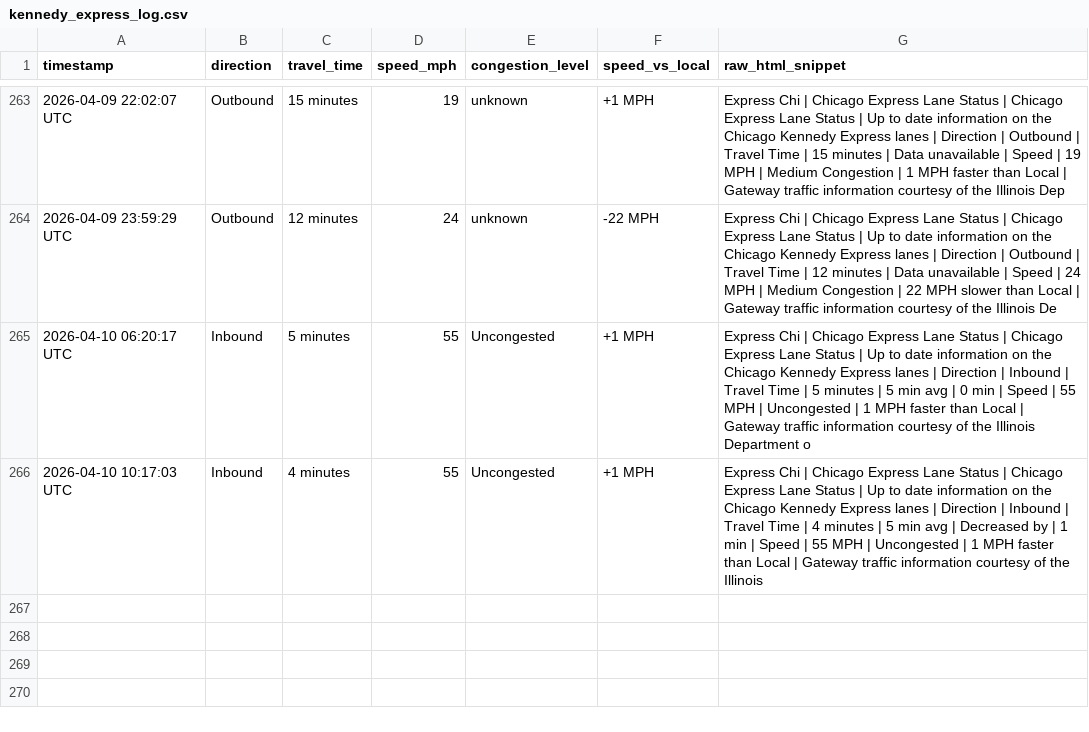
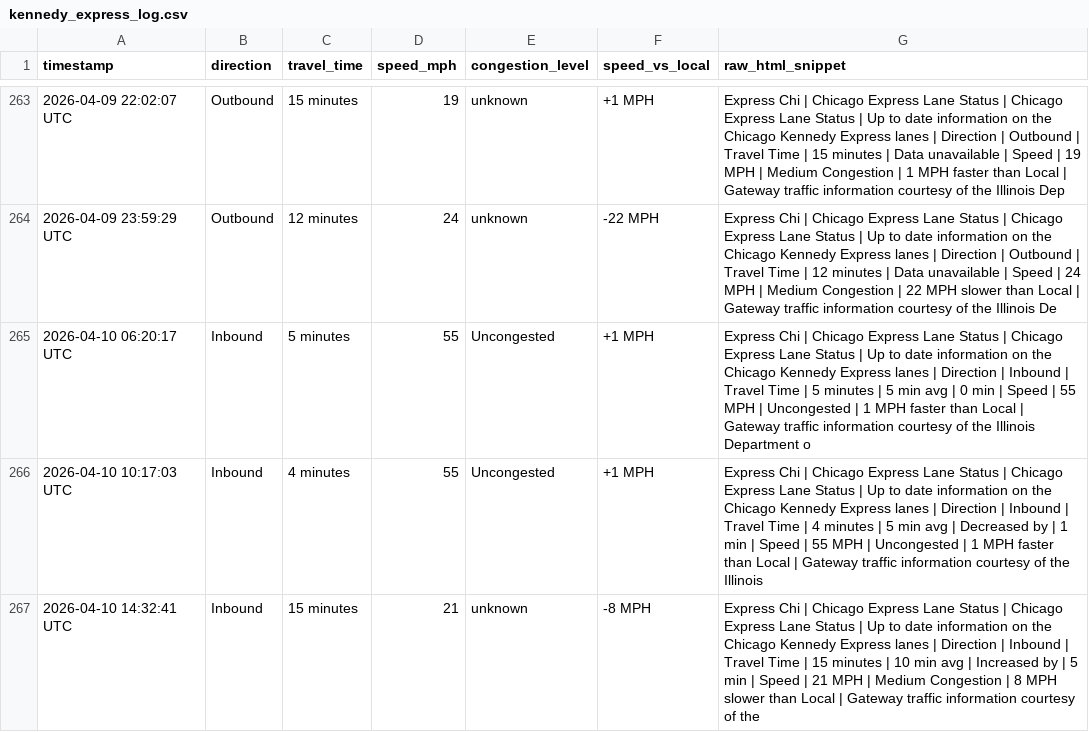
Before and after one commit to yvokino/kennedy-express-monitor, a CSV file: data/kennedy_express_log.csv, drawn as a sheet; only a part is shown, gaps mark what is left out; the diff names each change by its address in the sheet, - before the commit and + after, or states it on an @@ line.

```diff
--- a/data/kennedy_express_log.csv
+++ b/data/kennedy_express_log.csv
+row 267: 2026-04-10 14:32:41 UTC | Inbound | 15 minutes | 21 | unknown | -8 MPH | Express Chi | Chicago Express Lane Status | Chicago Express Lane Status | Up to date information on the Chicago Kennedy Express lanes | Direction | Inbound | Travel Time | 15 minutes | 10 min avg | Increased by | 5 min | Speed | 21 MPH | Medium Congestion | 8 MPH slower than Local | Gateway traffic information courtesy of the
```
